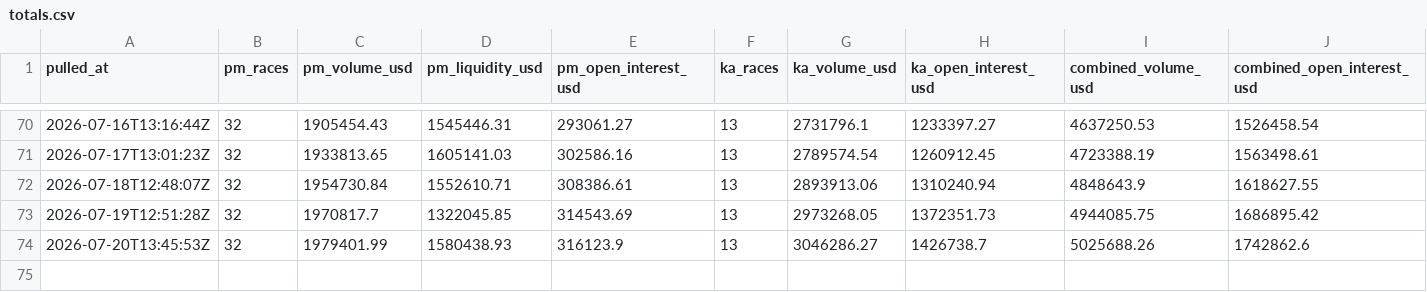
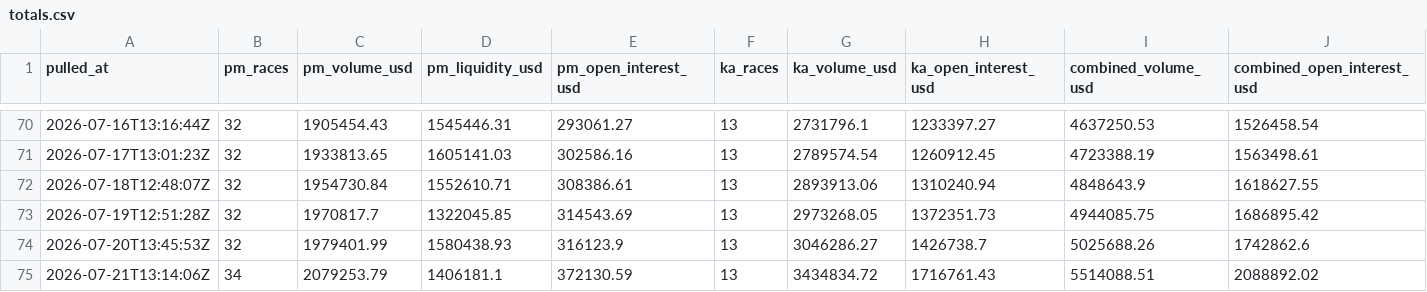
Before and after one commit to grantschwab/detroitnews, a CSV file: mi-election-betting/data/totals.csv, drawn as a sheet; only a part is shown, gaps mark what is left out; the diff names each change by its address in the sheet, - before the commit and + after, or states it on an @@ line.

```diff
--- a/mi-election-betting/data/totals.csv
+++ b/mi-election-betting/data/totals.csv
+row 75: 2026-07-21T13:14:06Z | 34 | 2079253.79 | 1406181.1 | 372130.59 | 13 | 3434834.72 | 1716761.43 | 5514088.51 | 2088892.02
```
Also changed, not shown: 2 other files.
